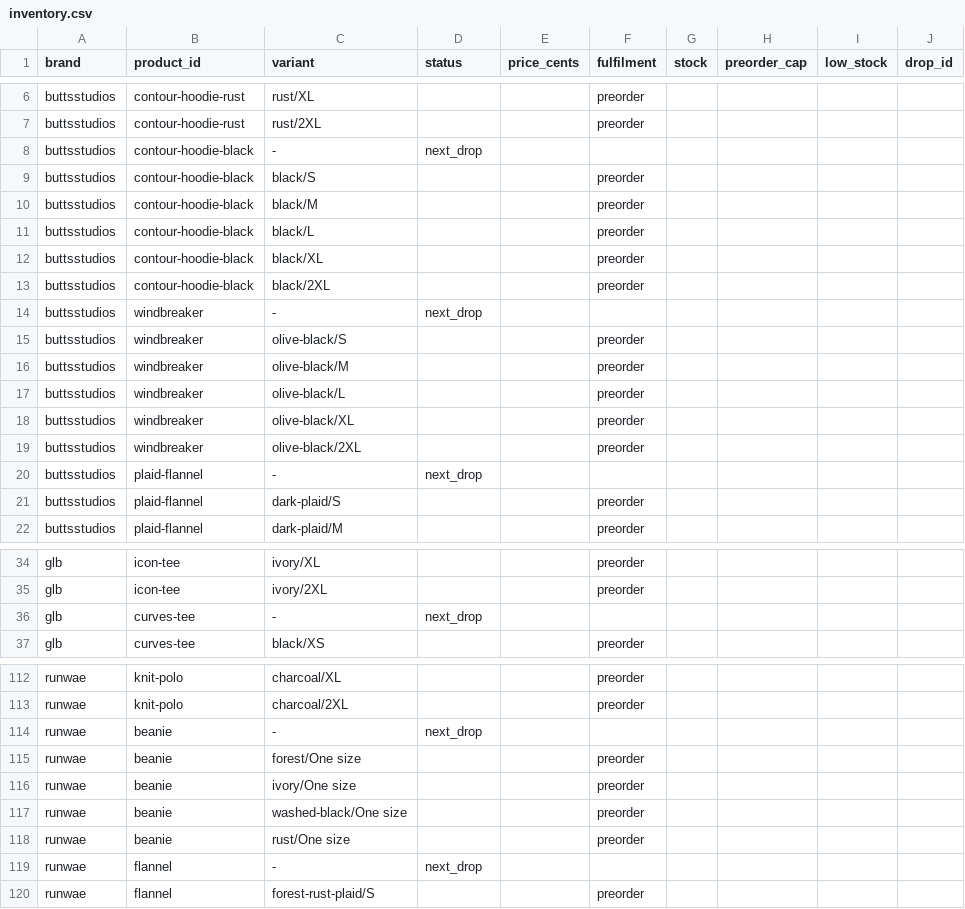
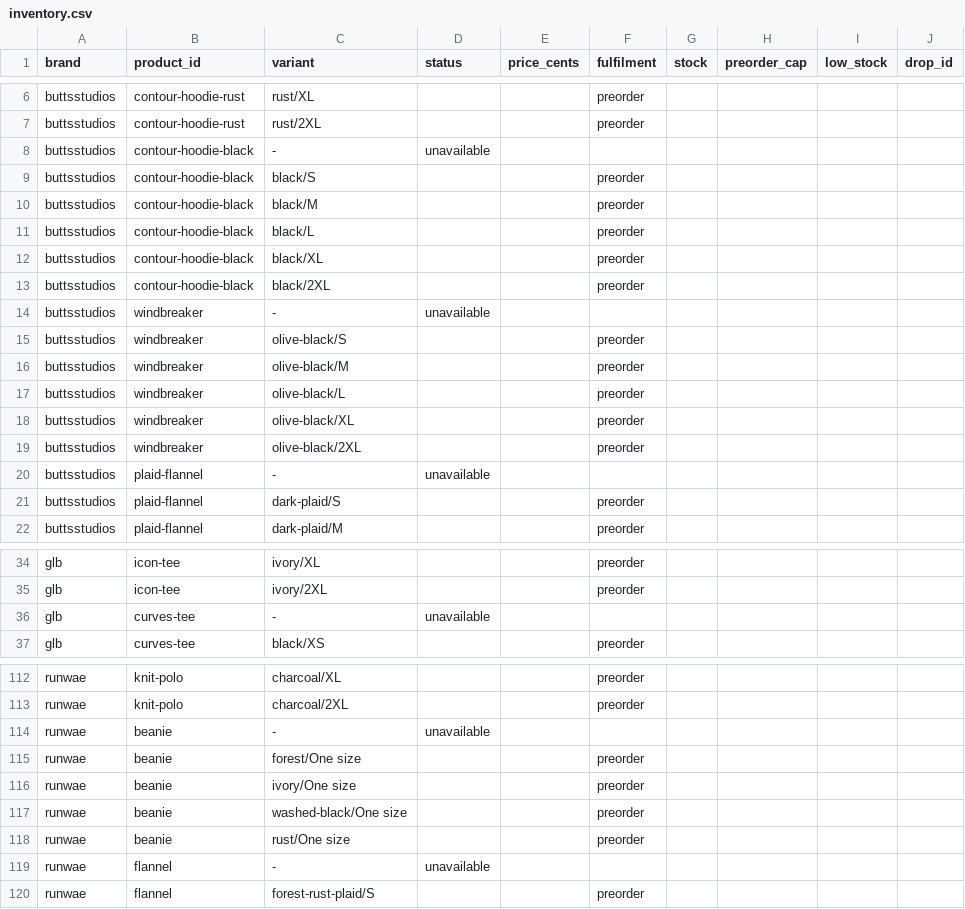
Before and after one commit to mdothree/mdo3d, a CSV file: projects/external/runwae-apparel/storefront/inventory/inventory.csv, drawn as a sheet; only a part is shown, gaps mark what is left out; the diff covers the shown part only; the diff names each change by its address in the sheet, - before the commit and + after, or states it on an @@ line.

```diff
--- a/projects/external/runwae-apparel/storefront/inventory/inventory.csv
+++ b/projects/external/runwae-apparel/storefront/inventory/inventory.csv
-D8 (status): next_drop
+D8 (status): unavailable
-D14 (status): next_drop
+D14 (status): unavailable
-D20 (status): next_drop
+D20 (status): unavailable
-D36 (status): next_drop
+D36 (status): unavailable
-D114 (status): next_drop
+D114 (status): unavailable
-D119 (status): next_drop
+D119 (status): unavailable
```
Also changed, not shown: 20 edited cells elsewhere in this file, 17 other files.
